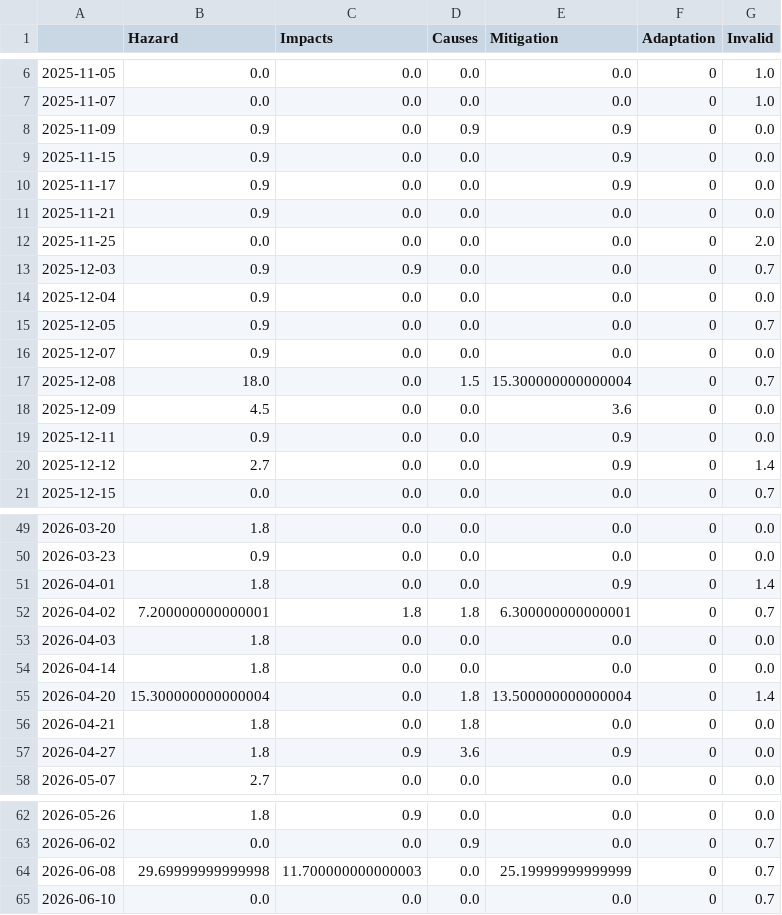
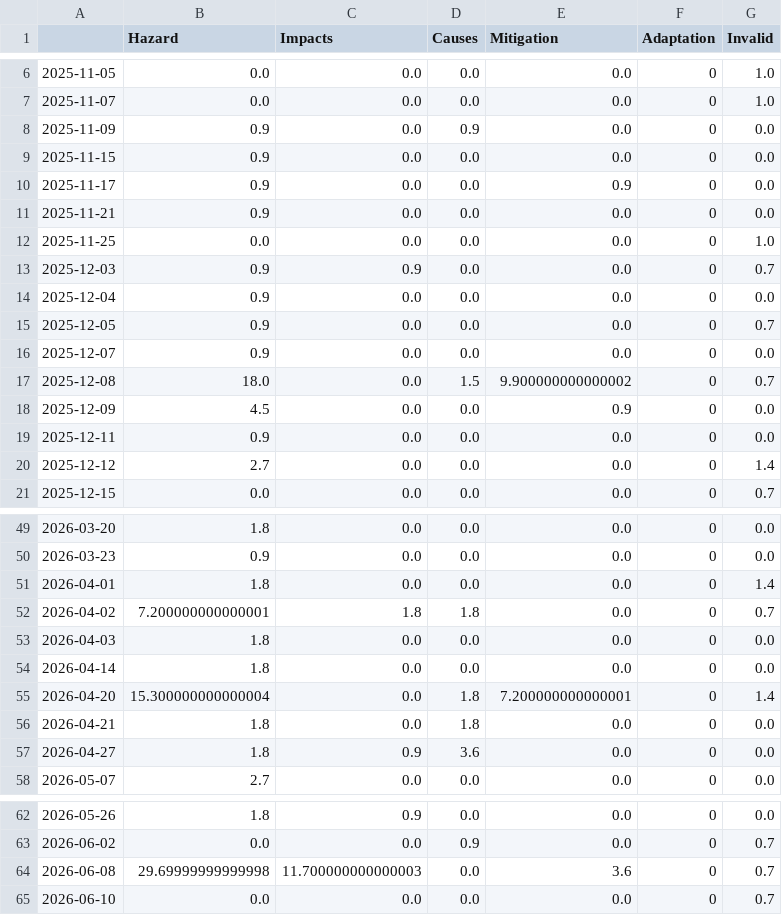
Before and after one commit to MarcoL95-news/tsunamiIsComing, a CSV file: csv/topics_date.csv, drawn as a sheet; only a part is shown, gaps mark what is left out.

```diff
--- a/csv/topics_date.csv
+++ b/csv/topics_date.csv
@@ -7,7 +7,7 @@
 2025-11-07,0.0,0.0,0.0,0.0,0,1.0
-2025-11-09,0.9,0.0,0.9,0.9,0,0.0
-2025-11-15,0.9,0.0,0.0,0.9,0,0.0
+2025-11-09,0.9,0.0,0.9,0.0,0,0.0
+2025-11-15,0.9,0.0,0.0,0.0,0,0.0
 2025-11-17,0.9,0.0,0.0,0.9,0,0.0
 2025-11-21,0.9,0.0,0.0,0.0,0,0.0
-2025-11-25,0.0,0.0,0.0,0.0,0,2.0
+2025-11-25,0.0,0.0,0.0,0.0,0,1.0
 2025-12-03,0.9,0.9,0.0,0.0,0,0.7
@@ -16,6 +16,6 @@
 2025-12-07,0.9,0.0,0.0,0.0,0,0.0
-2025-12-08,18.0,0.0,1.5,15.300000000000004,0,0.7
-2025-12-09,4.5,0.0,0.0,3.6,0,0.0
-2025-12-11,0.9,0.0,0.0,0.9,0,0.0
-2025-12-12,2.7,0.0,0.0,0.9,0,1.4
+2025-12-08,18.0,0.0,1.5,9.900000000000002,0,0.7
+2025-12-09,4.5,0.0,0.0,0.9,0,0.0
+2025-12-11,0.9,0.0,0.0,0.0,0,0.0
+2025-12-12,2.7,0.0,0.0,0.0,0,1.4
 2025-12-15,0.0,0.0,0.0,0.0,0,0.7
@@ -50,9 +50,9 @@
 2026-03-23,0.9,0.0,0.0,0.0,0,0.0
-2026-04-01,1.8,0.0,0.0,0.9,0,1.4
-2026-04-02,7.200000000000001,1.8,1.8,6.300000000000001,0,0.7
+2026-04-01,1.8,0.0,0.0,0.0,0,1.4
+2026-04-02,7.200000000000001,1.8,1.8,0.0,0,0.7
 2026-04-03,1.8,0.0,0.0,0.0,0,0.0
 2026-04-14,1.8,0.0,0.0,0.0,0,0.0
-2026-04-20,15.300000000000004,0.0,1.8,13.500000000000004,0,1.4
+2026-04-20,15.300000000000004,0.0,1.8,7.200000000000001,0,1.4
 2026-04-21,1.8,0.0,1.8,0.0,0,0.0
-2026-04-27,1.8,0.9,3.6,0.9,0,0.0
+2026-04-27,1.8,0.9,3.6,0.0,0,0.0
 2026-05-07,2.7,0.0,0.0,0.0,0,0.0
@@ -63,3 +63,3 @@
 2026-06-02,0.0,0.0,0.9,0.0,0,0.7
-2026-06-08,29.69999999999998,11.700000000000003,0.0,25.19999999999999,0,0.7
+2026-06-08,29.69999999999998,11.700000000000003,0.0,3.6,0,0.7
 2026-06-10,0.0,0.0,0.0,0.0,0,0.7
```
Also changed, not shown: 3 other files.
